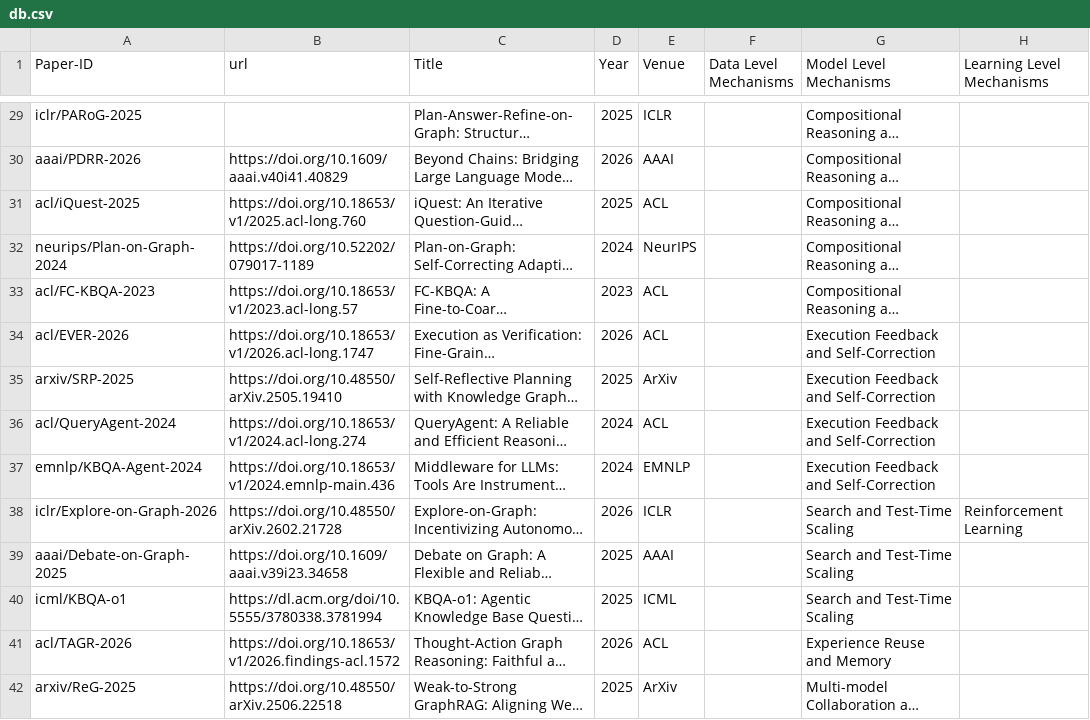
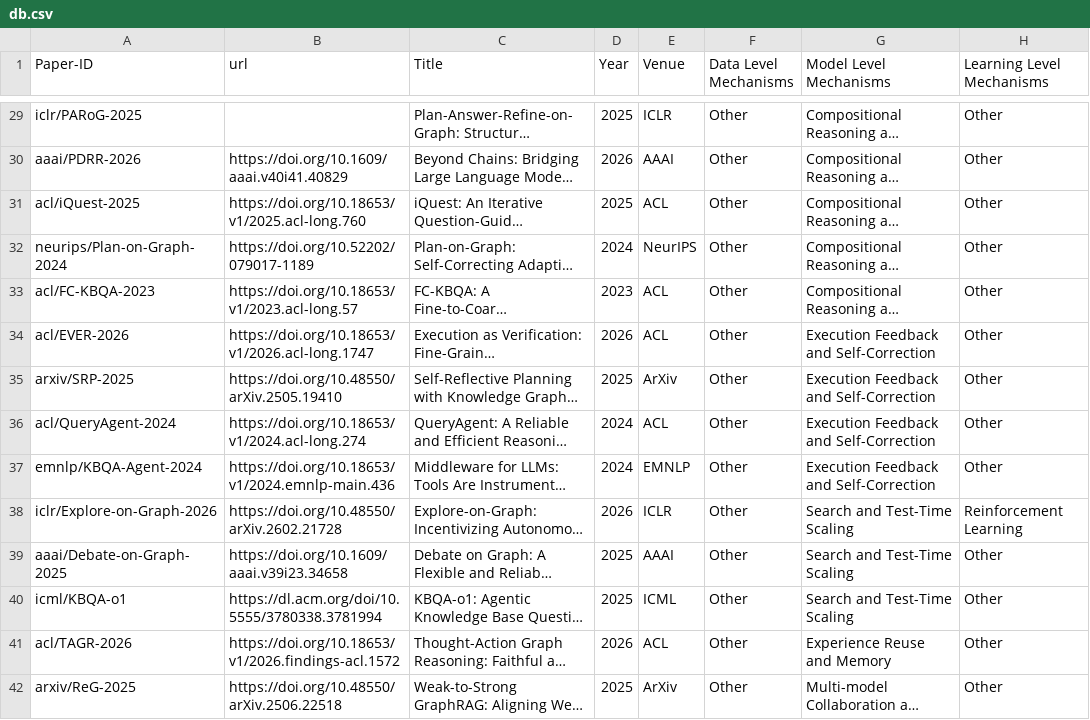
Before and after one commit to LongquanJiang/kgqa-generalization, a CSV file: src/db/db.csv, drawn as a sheet; only a part is shown, gaps mark what is left out; long unchanged cells end in …; the diff covers the shown part only; the diff names each change by its address in the sheet, - before the commit and + after, or states it on an @@ line.

```diff
--- a/src/db/db.csv
+++ b/src/db/db.csv
-F29:F42 (Data Level Mechanisms): (empty)
+F29:F42 (Data Level Mechanisms): Other
-H29:H37 (Learning Level Mechanisms): (empty)
+H29:H37 (Learning Level Mechanisms): Other
-H39:H42 (Learning Level Mechanisms): (empty)
+H39:H42 (Learning Level Mechanisms): Other
```
Also changed, not shown: 66 edited cells elsewhere in this file, 1 other file.
